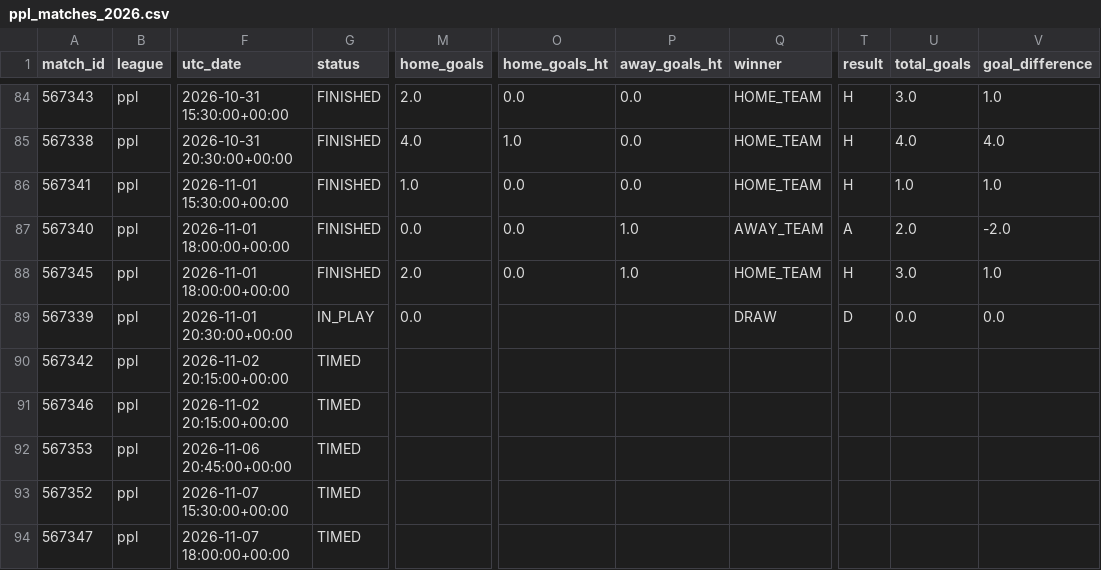
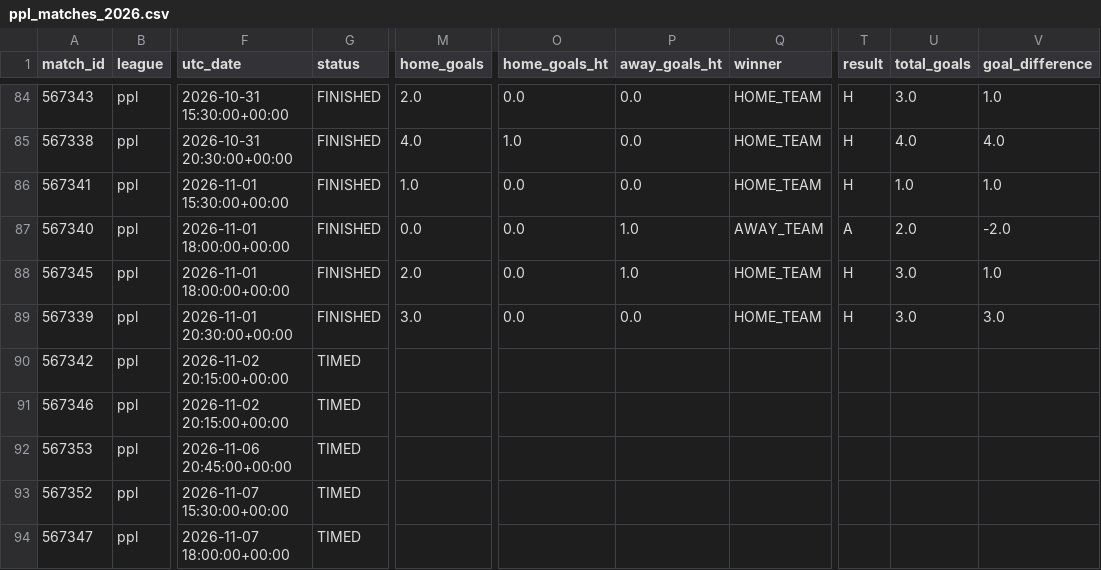
Before and after one commit to JuanAndresHS/pitchiq, a CSV file: data/processed/ppl_matches_2026.csv, drawn as a sheet; only a part is shown, gaps mark what is left out; the diff names each change by its address in the sheet, - before the commit and + after, or states it on an @@ line.

```diff
--- a/data/processed/ppl_matches_2026.csv
+++ b/data/processed/ppl_matches_2026.csv
-G89 (status): IN_PLAY
+G89 (status): FINISHED
-M89 (home_goals): 0.0
+M89 (home_goals): 3.0
-O89 (home_goals_ht): (empty)
+O89 (home_goals_ht): 0.0
-P89 (away_goals_ht): (empty)
+P89 (away_goals_ht): 0.0
-Q89 (winner): DRAW
+Q89 (winner): HOME_TEAM
-T89 (result): D
+T89 (result): H
-U89 (total_goals): 0.0
+U89 (total_goals): 3.0
-V89 (goal_difference): 0.0
+V89 (goal_difference): 3.0
```
Also changed, not shown: data/processed/fl1_matches_2026.csv, data/processed/pd_matches_2026.csv, 1 other file.
